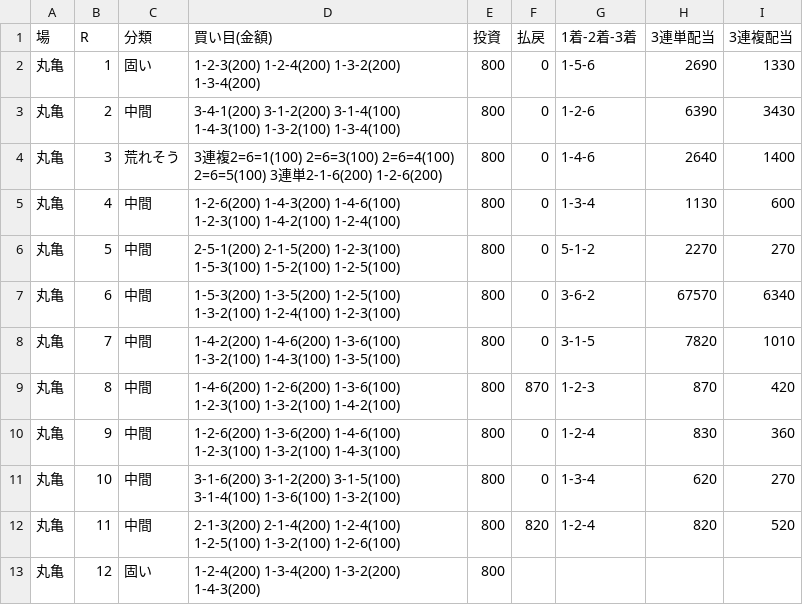
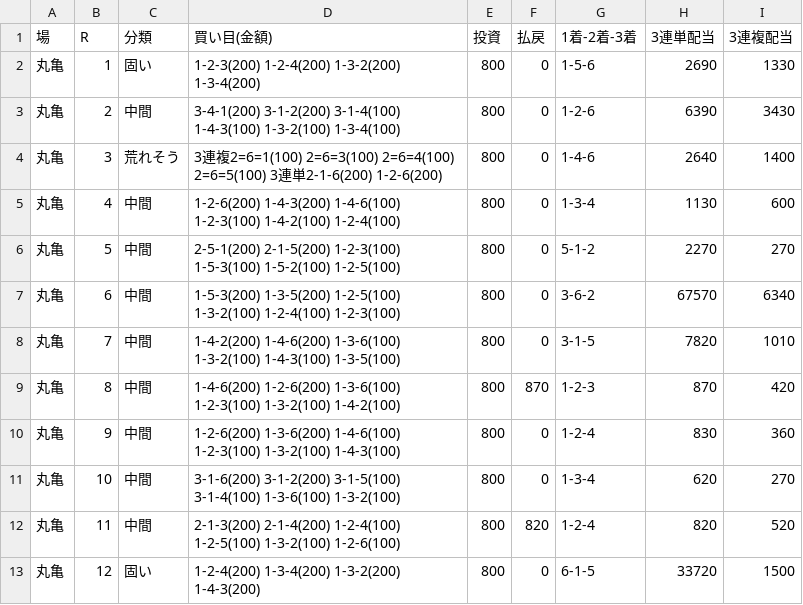
Before and after one commit to 777peipeipei-cmd/777reposi, a TSV file: notes/picks/20261115_marugame.tsv, drawn as a sheet.

```diff
--- a/notes/picks/20261115_marugame.tsv
+++ b/notes/picks/20261115_marugame.tsv
@@ -12,2 +12,2 @@
 丸亀	11	中間	2-1-3(200) 2-1-4(200) 1-2-4(100) 1-2-5(100) 1-3-2(100) 1-2-6(100)	800	820	1-2-4	820	520
-丸亀	12	固い	1-2-4(200) 1-3-4(200) 1-3-2(200) 1-4-3(200)	800				
+丸亀	12	固い	1-2-4(200) 1-3-4(200) 1-3-2(200) 1-4-3(200)	800	0	6-1-5	33720	1500
```
Also changed, not shown: 1 other file.
